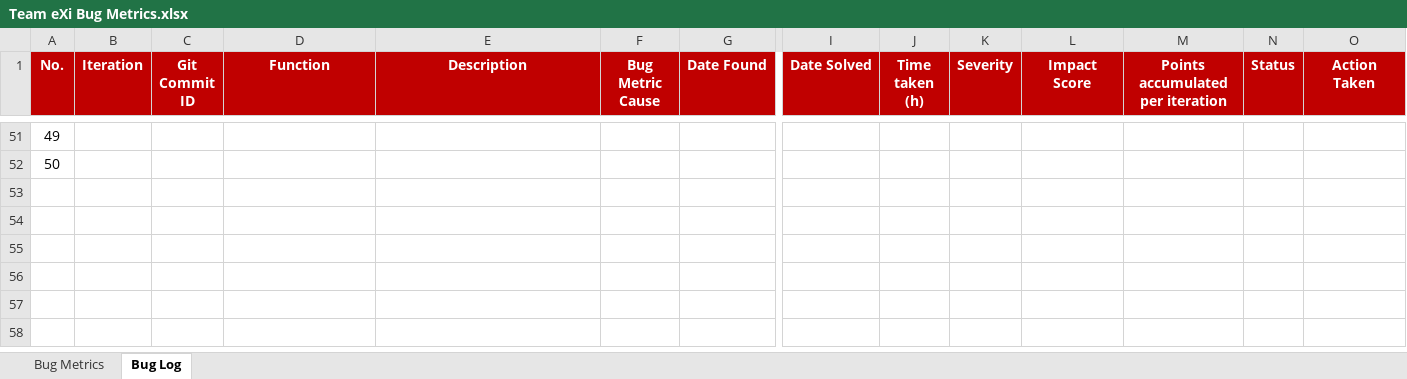
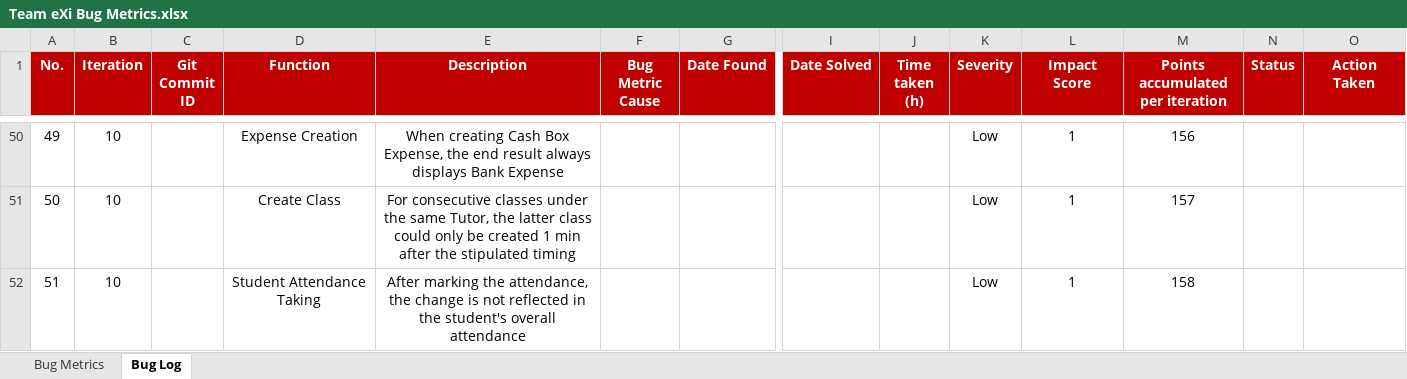
Before and after one commit to TeameXi/Thriving-Stones-Project, an Excel workbook: metrics/Team eXi Bug Metrics.xlsx, sheet Bug Log, drawn as a sheet; only a part is shown, gaps mark what is left out; values as stored, in another font and other column widths than the file's, no borders; addresses are those after the commit; rows hold the shown columns only; the diff covers the shown part only; the diff names each change by its address in the sheet, - before the commit and + after, or states it on an @@ line.

```diff
--- a/metrics/Team eXi Bug Metrics.xlsx (sheet Bug Log)
+++ b/metrics/Team eXi Bug Metrics.xlsx (sheet Bug Log)
-B50:B51 (Iteration): (empty)
+B50:B51 (Iteration): 10
-D50 (Function): (empty)
+D50 (Function): Expense Creation
-E50 (Description): (empty)
+E50 (Description): When creating Cash Box Expense, the end result always displays Bank Expense
-K50:K51 (Severity): (empty)
+K50:K51 (Severity): Low
-L50:L51 (Impact Score): (empty)
+L50:L51 (Impact Score): 1
-M50 (Points accumulated per iteration): (empty)
+M50 (Points accumulated per iteration): 156
-D51 (Function): (empty)
+D51 (Function): Create Class
-E51 (Description): (empty)
+E51 (Description): For consecutive classes under the same Tutor, the latter class could only be created 1 min after the stipulated timing
-M51 (Points accumulated per iteration): (empty)
+M51 (Points accumulated per iteration): 157
+row 52: 51 | 10 |  | Student Attendance Taking | After marking the attendance, the change is not reflected in the student's overall attendance |  |  |  |  | Low | 1 | 158
```
Also changed, not shown: 1 removed row, 24 edited cells and cell formats elsewhere in this sheet, sheet Bug Metrics, 2 other files.
